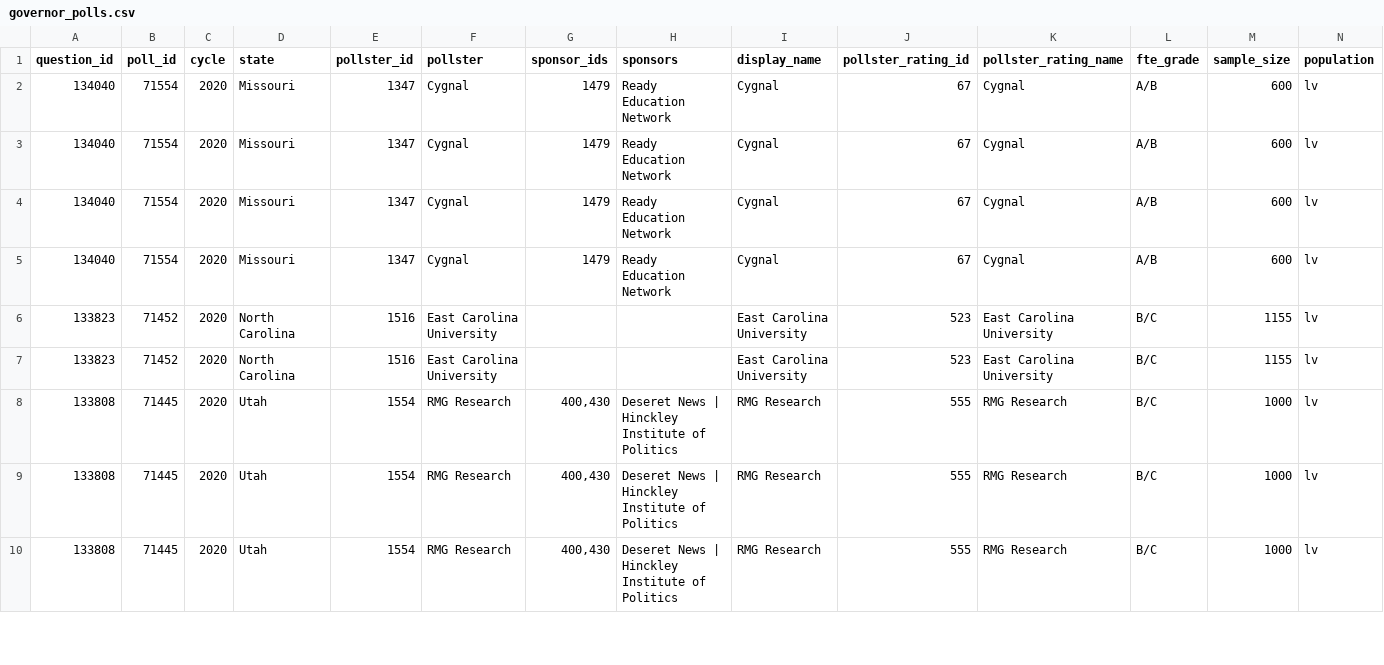
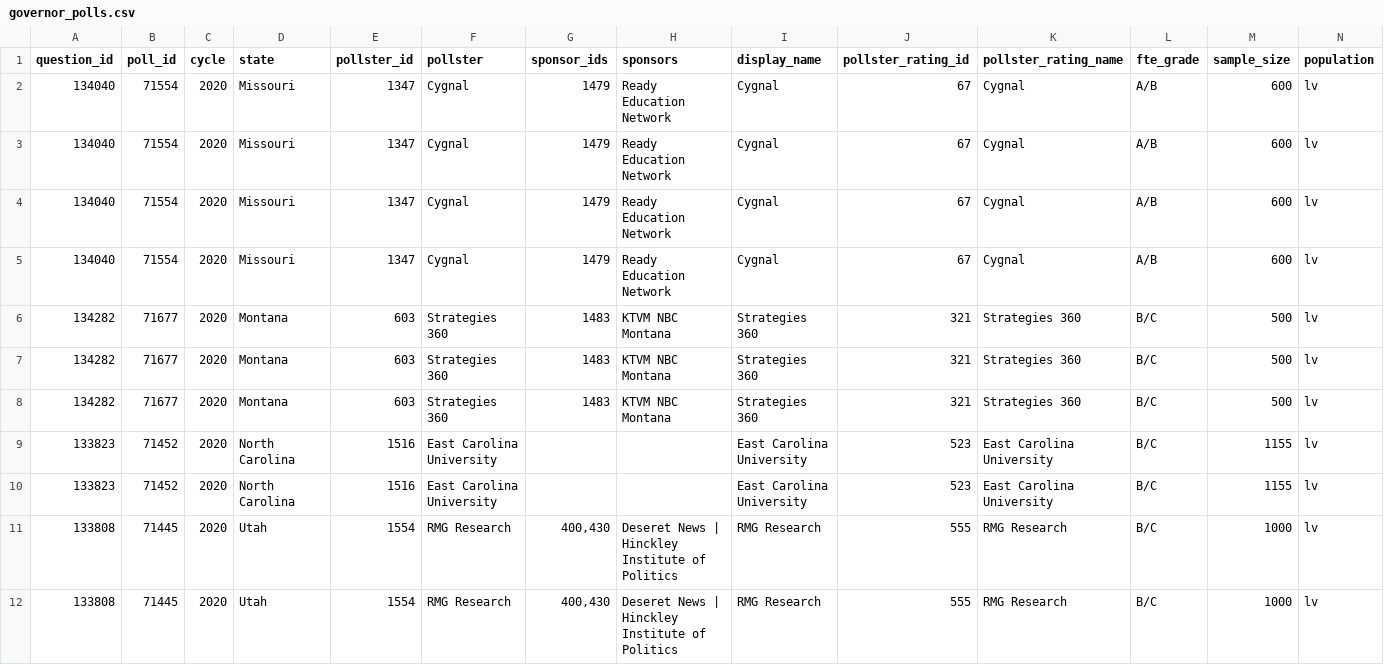
Before and after one commit to simonw/fivethirtyeight-polls, a CSV file: governor_polls.csv, drawn as a sheet; only a part is shown; the shorter side is filled out with more unchanged rows; rows hold the shown columns only; the diff names each change by its address in the sheet, - before the commit and + after, or states it on an @@ line.

```diff
--- a/governor_polls.csv
+++ b/governor_polls.csv
+row 6: 134282 | 71677 | 2020 | Montana | 603 | Strategies 360 | 1483 | KTVM NBC Montana | Strategies 360 | 321 | Strategies 360 | B/C | 500 | lv
+row 7: 134282 | 71677 | 2020 | Montana | 603 | Strategies 360 | 1483 | KTVM NBC Montana | Strategies 360 | 321 | Strategies 360 | B/C | 500 | lv
+row 8: 134282 | 71677 | 2020 | Montana | 603 | Strategies 360 | 1483 | KTVM NBC Montana | Strategies 360 | 321 | Strategies 360 | B/C | 500 | lv
```
Also changed, not shown: 3 other files.
